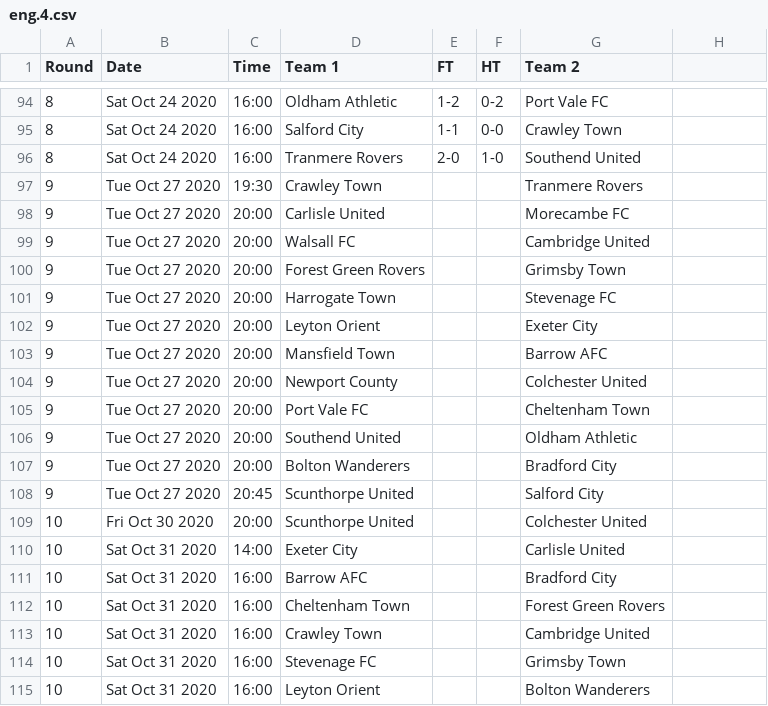
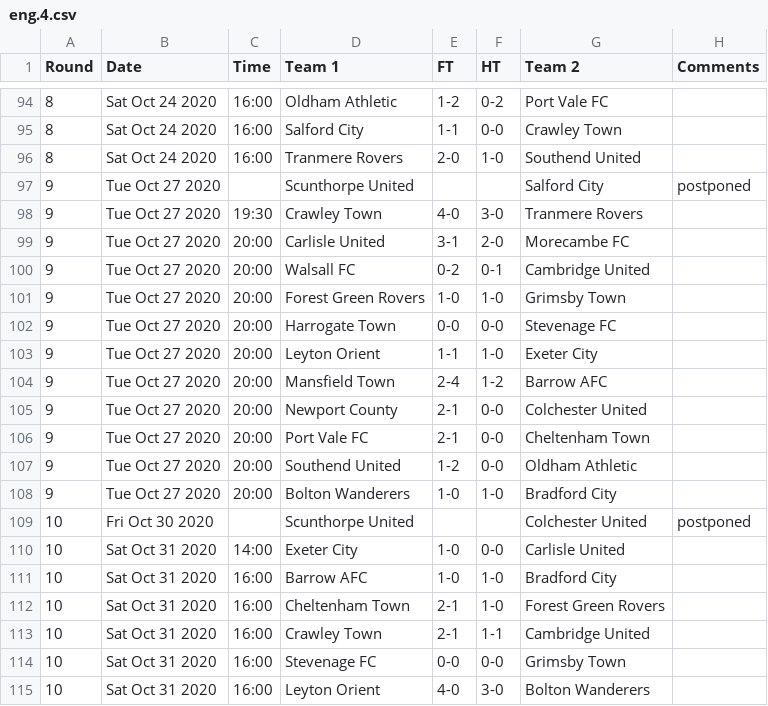
Before and after one commit to yorobot/worldfootball, a CSV file: two/2020-21/eng.4.csv, drawn as a sheet; only a part is shown, gaps mark what is left out; the diff covers the shown part only.

```diff
--- a/two/2020-21/eng.4.csv
+++ b/two/2020-21/eng.4.csv
@@ -1 +1 @@
-Round,Date,Time,Team 1,FT,HT,Team 2
+Round,Date,Time,Team 1,FT,HT,Team 2,Comments
@@ -97,19 +97,19 @@ Round,Date,Time,Team 1,FT,HT,Team 2
-9,Tue Oct 27 2020,19:30,Crawley Town,,,Tranmere Rovers
-9,Tue Oct 27 2020,20:00,Carlisle United,,,Morecambe FC
-9,Tue Oct 27 2020,20:00,Walsall FC,,,Cambridge United
-9,Tue Oct 27 2020,20:00,Forest Green Rovers,,,Grimsby Town
-9,Tue Oct 27 2020,20:00,Harrogate Town,,,Stevenage FC
-9,Tue Oct 27 2020,20:00,Leyton Orient,,,Exeter City
-9,Tue Oct 27 2020,20:00,Mansfield Town,,,Barrow AFC
-9,Tue Oct 27 2020,20:00,Newport County,,,Colchester United
-9,Tue Oct 27 2020,20:00,Port Vale FC,,,Cheltenham Town
-9,Tue Oct 27 2020,20:00,Southend United,,,Oldham Athletic
-9,Tue Oct 27 2020,20:00,Bolton Wanderers,,,Bradford City
-9,Tue Oct 27 2020,20:45,Scunthorpe United,,,Salford City
-10,Fri Oct 30 2020,20:00,Scunthorpe United,,,Colchester United
-10,Sat Oct 31 2020,14:00,Exeter City,,,Carlisle United
-10,Sat Oct 31 2020,16:00,Barrow AFC,,,Bradford City
-10,Sat Oct 31 2020,16:00,Cheltenham Town,,,Forest Green Rovers
-10,Sat Oct 31 2020,16:00,Crawley Town,,,Cambridge United
-10,Sat Oct 31 2020,16:00,Stevenage FC,,,Grimsby Town
-10,Sat Oct 31 2020,16:00,Leyton Orient,,,Bolton Wanderers
+9,Tue Oct 27 2020,,Scunthorpe United,,,Salford City,postponed
+9,Tue Oct 27 2020,19:30,Crawley Town,4-0,3-0,Tranmere Rovers,
+9,Tue Oct 27 2020,20:00,Carlisle United,3-1,2-0,Morecambe FC,
+9,Tue Oct 27 2020,20:00,Walsall FC,0-2,0-1,Cambridge United,
+9,Tue Oct 27 2020,20:00,Forest Green Rovers,1-0,1-0,Grimsby Town,
+9,Tue Oct 27 2020,20:00,Harrogate Town,0-0,0-0,Stevenage FC,
+9,Tue Oct 27 2020,20:00,Leyton Orient,1-1,1-0,Exeter City,
+9,Tue Oct 27 2020,20:00,Mansfield Town,2-4,1-2,Barrow AFC,
+9,Tue Oct 27 2020,20:00,Newport County,2-1,0-0,Colchester United,
+9,Tue Oct 27 2020,20:00,Port Vale FC,2-1,0-0,Cheltenham Town,
+9,Tue Oct 27 2020,20:00,Southend United,1-2,0-0,Oldham Athletic,
+9,Tue Oct 27 2020,20:00,Bolton Wanderers,1-0,1-0,Bradford City,
+10,Fri Oct 30 2020,,Scunthorpe United,,,Colchester United,postponed
+10,Sat Oct 31 2020,14:00,Exeter City,1-0,0-0,Carlisle United,
+10,Sat Oct 31 2020,16:00,Barrow AFC,1-0,1-0,Bradford City,
+10,Sat Oct 31 2020,16:00,Cheltenham Town,2-1,1-0,Forest Green Rovers,
+10,Sat Oct 31 2020,16:00,Crawley Town,2-1,1-1,Cambridge United,
+10,Sat Oct 31 2020,16:00,Stevenage FC,0-0,0-0,Grimsby Town,
+10,Sat Oct 31 2020,16:00,Leyton Orient,4-0,3-0,Bolton Wanderers,
```
Also changed, not shown: 4 added rows, 4 removed rows and 28 edited cells elsewhere in this file, two/2020-21/at.2.csv, two/2020-21/eng.1.csv, 18 other files.
